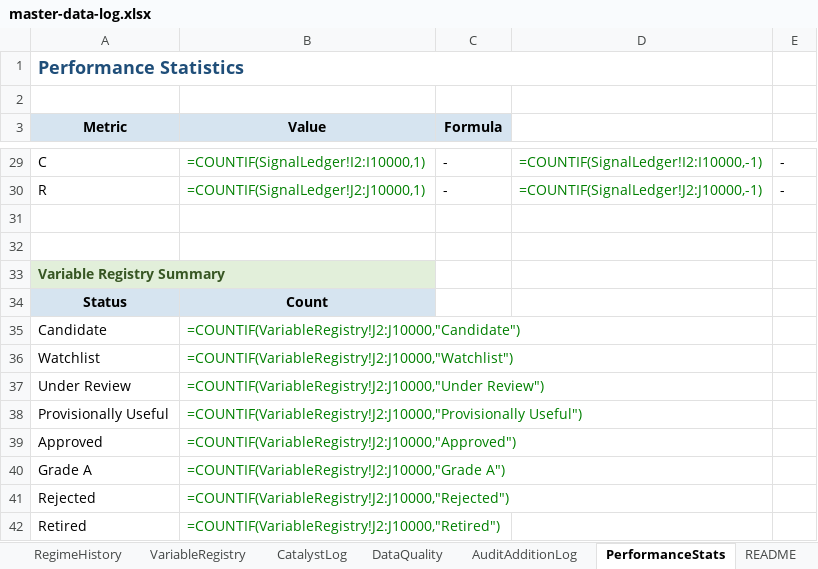
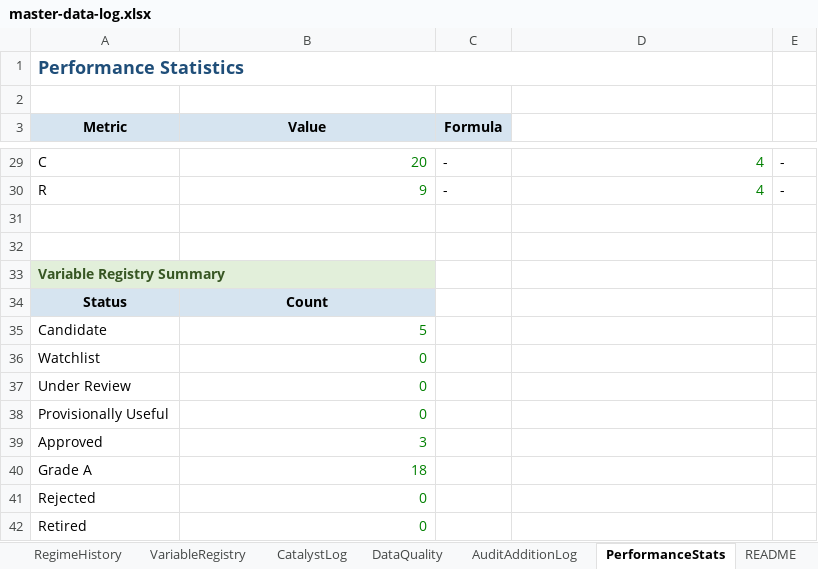
Before and after one commit to geraldyiu12529-cmyk/Gerald, an Excel workbook: Trade/master-data-log.xlsx, sheet PerformanceStats, drawn as a sheet; only a part is shown, gaps mark what is left out; values as stored, in another font and other column widths than the file's, no borders; formulas without a stored value are shown as written; the diff covers the shown part only; the diff names each change by its address in the sheet, - before the commit and + after, or states it on an @@ line.

```diff
--- a/Trade/master-data-log.xlsx (sheet PerformanceStats)
+++ b/Trade/master-data-log.xlsx (sheet PerformanceStats)
-B29 (Value): =COUNTIF(SignalLedger!I2:I10000,1)
+B29 (Value): 20
-D29: =COUNTIF(SignalLedger!I2:I10000,-1)
+D29: 4
-B30 (Value): =COUNTIF(SignalLedger!J2:J10000,1)
+B30 (Value): 9
-D30: =COUNTIF(SignalLedger!J2:J10000,-1)
+D30: 4
-B35 (Value): =COUNTIF(VariableRegistry!J2:J10000,"Candidate")
+B35 (Value): 5
-B36 (Value): =COUNTIF(VariableRegistry!J2:J10000,"Watchlist")
+B36 (Value): 0
-B37 (Value): =COUNTIF(VariableRegistry!J2:J10000,"Under Review")
+B37 (Value): 0
-B38 (Value): =COUNTIF(VariableRegistry!J2:J10000,"Provisionally Useful")
+B38 (Value): 0
-B39 (Value): =COUNTIF(VariableRegistry!J2:J10000,"Approved")
+B39 (Value): 3
-B40 (Value): =COUNTIF(VariableRegistry!J2:J10000,"Grade A")
+B40 (Value): 18
-B41 (Value): =COUNTIF(VariableRegistry!J2:J10000,"Rejected")
+B41 (Value): 0
-B42 (Value): =COUNTIF(VariableRegistry!J2:J10000,"Retired")
+B42 (Value): 0
```
Also changed, not shown: 19 edited cells elsewhere in this sheet, 29 other files.
